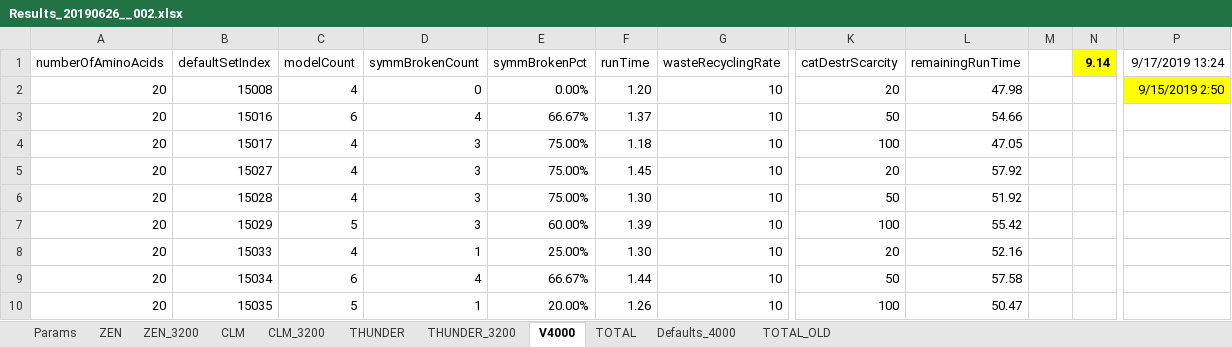
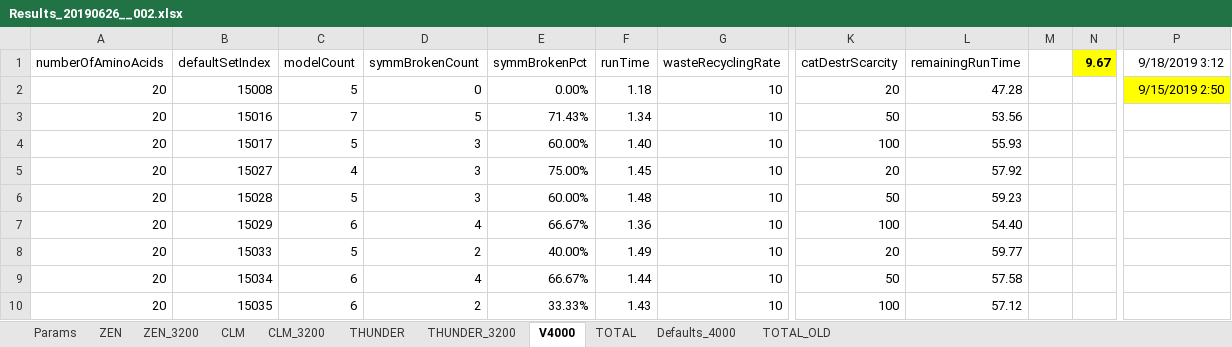
Before and after one commit to kkkmail/ClmFSharp, an Excel workbook: Math/Results_20190626__002.xlsx, sheet V4000, drawn as a sheet; only a part is shown, gaps mark what is left out; values as stored, in another font and other column widths than the file's, no borders; the diff names each change by its address in the sheet, - before the commit and + after, or states it on an @@ line.

```diff
--- a/Math/Results_20190626__002.xlsx (sheet V4000)
+++ b/Math/Results_20190626__002.xlsx (sheet V4000)
-N1: 9.14
+N1: 9.67
-P1: 9/17/2019 13:24
+P1: 9/18/2019 3:12
-C2 (modelCount): 4
+C2 (modelCount): 5
-F2 (runTime): 1.20
+F2 (runTime): 1.18
-L2 (remainingRunTime): 47.98
+L2 (remainingRunTime): 47.28
-C3 (modelCount): 6
+C3 (modelCount): 7
-D3 (symmBrokenCount): 4
+D3 (symmBrokenCount): 5
-E3 (symmBrokenPct): 66.67%
+E3 (symmBrokenPct): 71.43%
-F3 (runTime): 1.37
+F3 (runTime): 1.34
-L3 (remainingRunTime): 54.66
+L3 (remainingRunTime): 53.56
-C4 (modelCount): 4
+C4 (modelCount): 5
-E4 (symmBrokenPct): 75.00%
+E4 (symmBrokenPct): 60.00%
-F4 (runTime): 1.18
+F4 (runTime): 1.40
-L4 (remainingRunTime): 47.05
+L4 (remainingRunTime): 55.93
-C6 (modelCount): 4
+C6 (modelCount): 5
-E6 (symmBrokenPct): 75.00%
+E6 (symmBrokenPct): 60.00%
-F6 (runTime): 1.30
+F6 (runTime): 1.48
-L6 (remainingRunTime): 51.92
+L6 (remainingRunTime): 59.23
-C7 (modelCount): 5
+C7 (modelCount): 6
-D7 (symmBrokenCount): 3
+D7 (symmBrokenCount): 4
-E7 (symmBrokenPct): 60.00%
+E7 (symmBrokenPct): 66.67%
-F7 (runTime): 1.39
+F7 (runTime): 1.36
-L7 (remainingRunTime): 55.42
+L7 (remainingRunTime): 54.40
-C8 (modelCount): 4
+C8 (modelCount): 5
-D8 (symmBrokenCount): 1
+D8 (symmBrokenCount): 2
-E8 (symmBrokenPct): 25.00%
+E8 (symmBrokenPct): 40.00%
-F8 (runTime): 1.30
+F8 (runTime): 1.49
-L8 (remainingRunTime): 52.16
+L8 (remainingRunTime): 59.77
-C10 (modelCount): 5
+C10 (modelCount): 6
-D10 (symmBrokenCount): 1
+D10 (symmBrokenCount): 2
-E10 (symmBrokenPct): 20.00%
+E10 (symmBrokenPct): 33.33%
-F10 (runTime): 1.26
+F10 (runTime): 1.43
-L10 (remainingRunTime): 50.47
+L10 (remainingRunTime): 57.12
```
Also changed, not shown: sheet TOTAL.
